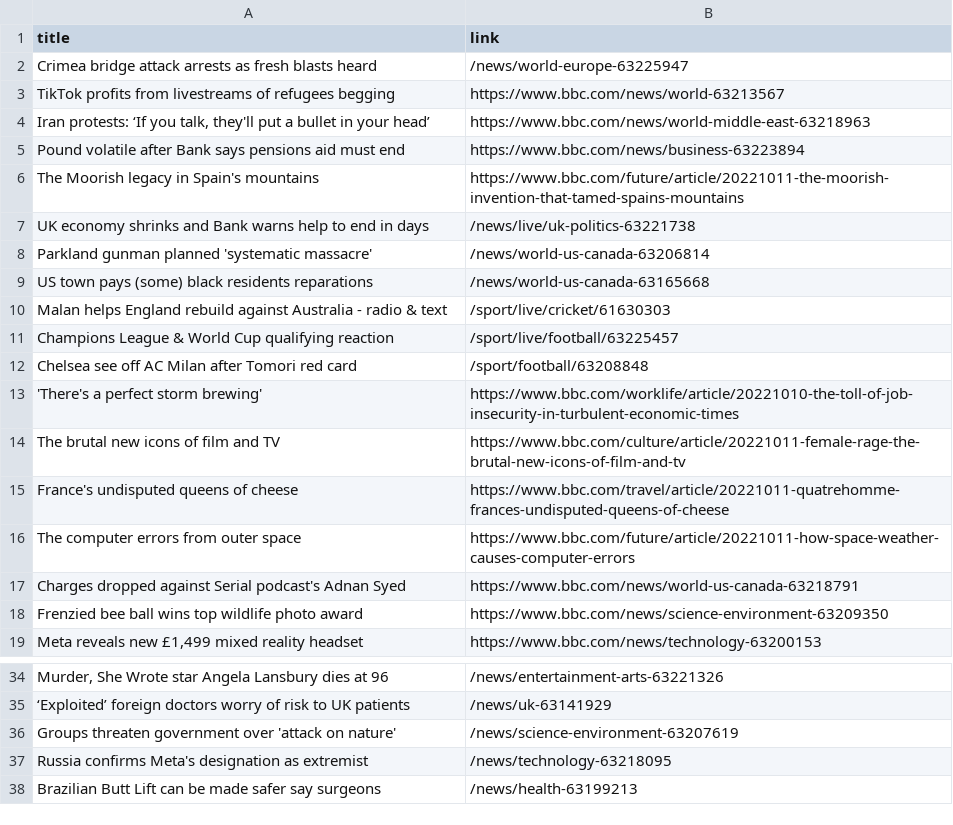
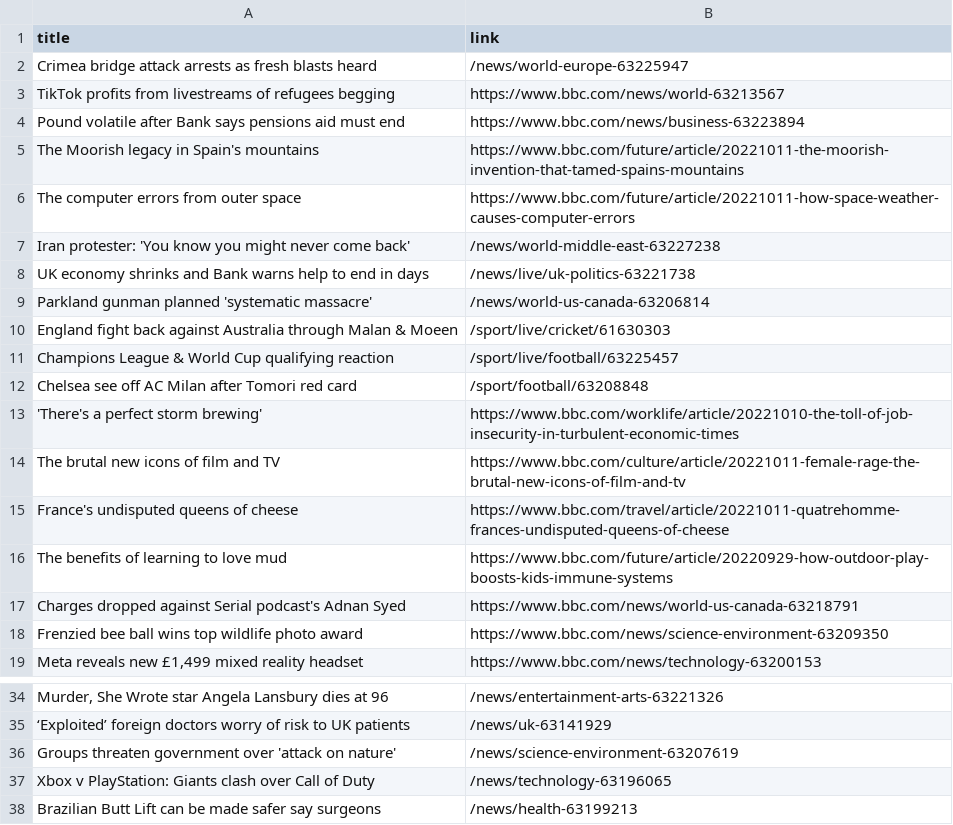
Before and after one commit to carolinaszv/automatic-scraper-bbc, a CSV file: bbc.csv, drawn as a sheet; only a part is shown, gaps mark what is left out; removed rows and columns are numbered as before the commit, all else as after; the diff names each change by its address in the sheet, - before the commit and + after, or states it on an @@ line.

```diff
--- a/bbc.csv
+++ b/bbc.csv
-row 4: Iran protests: ‘If you talk, they'll put a bullet in your head’ | https://www.bbc.com/news/world-middle-east-63218963
@@ row 16 moved to row 6: The computer errors from outer space @@
+row 7: Iran protester: 'You know you might never come back' | /news/world-middle-east-63227238
-row 9: US town pays (some) black residents reparations | /news/world-us-canada-63165668
-A10 (title): Malan helps England rebuild against Australia - radio & text
+A10 (title): England fight back against Australia through Malan & Moeen
+row 16: The benefits of learning to love mud | https://www.bbc.com/future/article/20220929-how-outdoor-play-boosts-kids-immune-systems
-row 37: Russia confirms Meta's designation as extremist | /news/technology-63218095
+row 37: Xbox v PlayStation: Giants clash over Call of Duty | /news/technology-63196065
```
